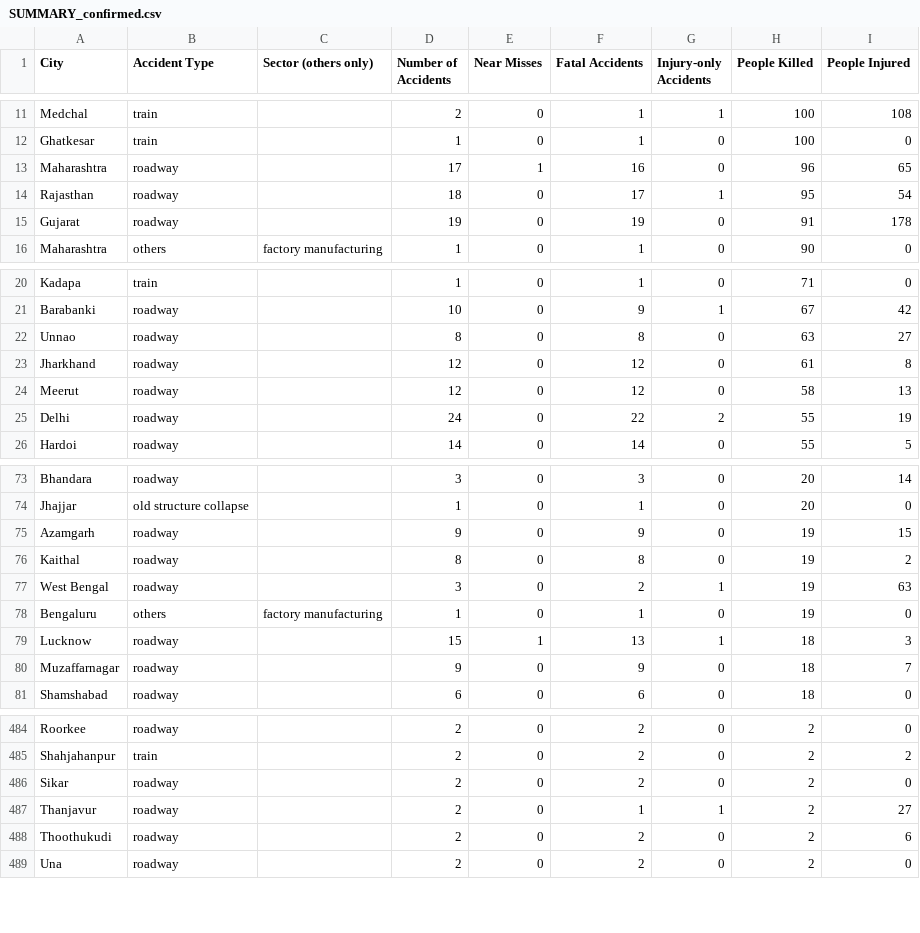
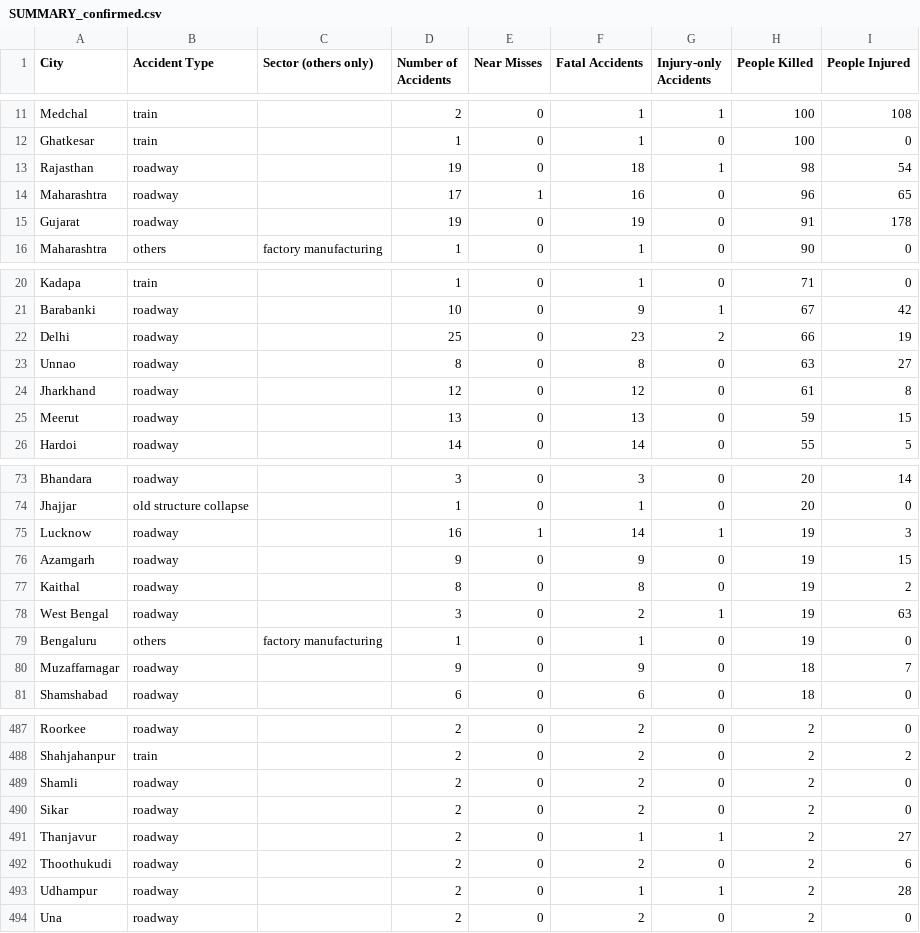
Before and after one commit to kbhattacharjeemsit-cloud/Accident-Monitor, a CSV file: SUMMARY_confirmed.csv, drawn as a sheet; only a part is shown, gaps mark what is left out; the diff covers the shown part only.

```diff
--- a/SUMMARY_confirmed.csv
+++ b/SUMMARY_confirmed.csv
@@ -12,4 +12,4 @@ Medchal,train,,2,0,1,1,100,108
 Ghatkesar,train,,1,0,1,0,100,0
+Rajasthan,roadway,,19,0,18,1,98,54
 Maharashtra,roadway,,17,1,16,0,96,65
-Rajasthan,roadway,,18,0,17,1,95,54
 Gujarat,roadway,,19,0,19,0,91,178
@@ -21,6 +21,6 @@ Kadapa,train,,1,0,1,0,71,0
 Barabanki,roadway,,10,0,9,1,67,42
+Delhi,roadway,,25,0,23,2,66,19
 Unnao,roadway,,8,0,8,0,63,27
 Jharkhand,roadway,,12,0,12,0,61,8
-Meerut,roadway,,12,0,12,0,58,13
-Delhi,roadway,,24,0,22,2,55,19
+Meerut,roadway,,13,0,13,0,59,15
 Hardoi,roadway,,14,0,14,0,55,5
@@ -74,2 +74,3 @@ Bhandara,roadway,,3,0,3,0,20,14
 Jhajjar,old structure collapse,,1,0,1,0,20,0
+Lucknow,roadway,,16,1,14,1,19,3
 Azamgarh,roadway,,9,0,9,0,19,15
@@ -78,3 +79,2 @@ West Bengal,roadway,,3,0,2,1,19,63
 Bengaluru,others,factory manufacturing,1,0,1,0,19,0
-Lucknow,roadway,,15,1,13,1,18,3
 Muzaffarnagar,roadway,,9,0,9,0,18,7
@@ -485,2 +488,3 @@ Roorkee,roadway,,2,0,2,0,2,0
 Shahjahanpur,train,,2,0,2,0,2,2
+Shamli,roadway,,2,0,2,0,2,0
 Sikar,roadway,,2,0,2,0,2,0
@@ -488,2 +492,3 @@ Thanjavur,roadway,,2,0,1,1,2,27
 Thoothukudi,roadway,,2,0,2,0,2,6
+Udhampur,roadway,,2,0,1,1,2,28
 Una,roadway,,2,0,2,0,2,0
```
Also changed, not shown: 8 added rows and 7 removed rows elsewhere in this file, SUMMARY_all.csv, SUMMARY_by_category.csv, 6 other files.
